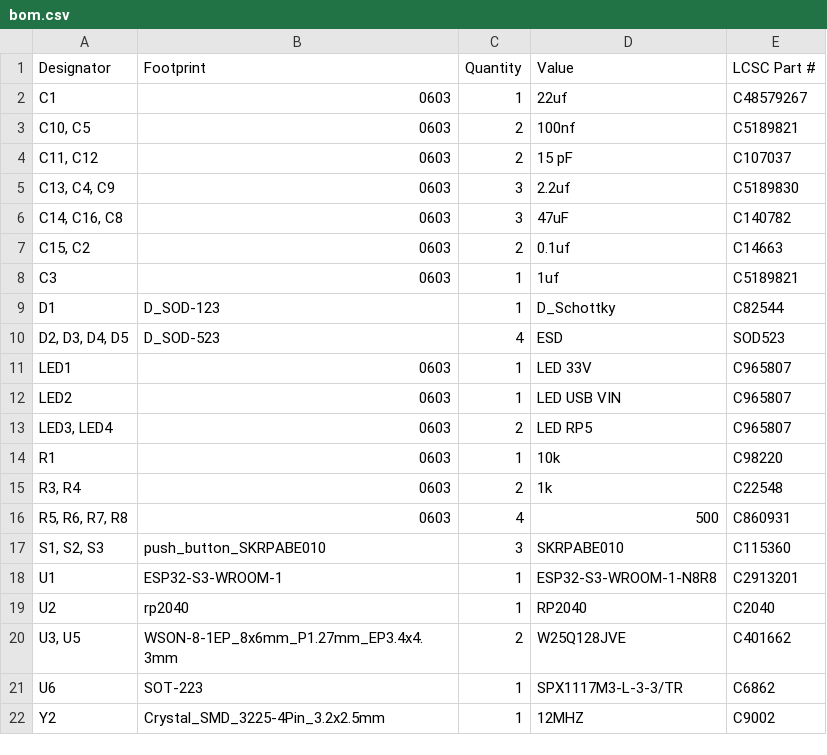
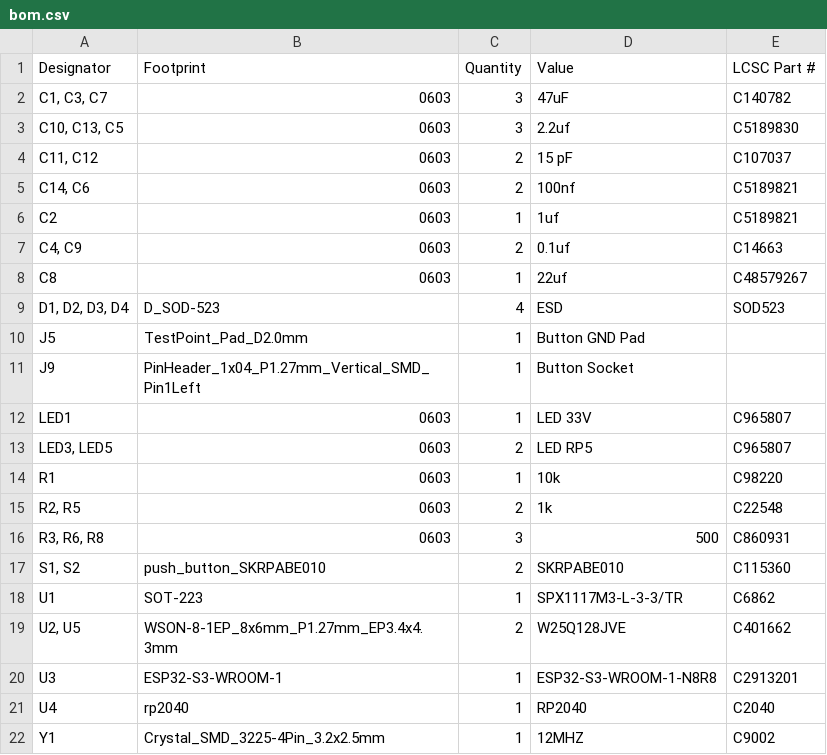
Before and after one commit to cedarhacks/HIDMorph, a CSV file: electrical/ReMapper/production/bom.csv, drawn as a sheet.

```diff
--- a/electrical/ReMapper/production/bom.csv
+++ b/electrical/ReMapper/production/bom.csv
@@ -1,22 +1,22 @@
 Designator,Footprint,Quantity,Value,LCSC Part #
-C1,0603,1,22uf,C48579267
-"C10, C5",0603,2,100nf,C5189821
+"C1, C3, C7",0603,3,47uF,C140782
+"C10, C13, C5",0603,3,2.2uf,C5189830
 "C11, C12",0603,2,15 pF,C107037
-"C13, C4, C9",0603,3,2.2uf,C5189830
-"C14, C16, C8",0603,3,47uF,C140782
-"C15, C2",0603,2,0.1uf,C14663
-C3,0603,1,1uf,C5189821
-D1,D_SOD-123,1,D_Schottky,C82544
-"D2, D3, D4, D5",D_SOD-523,4,ESD,SOD523
+"C14, C6",0603,2,100nf,C5189821
+C2,0603,1,1uf,C5189821
+"C4, C9",0603,2,0.1uf,C14663
+C8,0603,1,22uf,C48579267
+"D1, D2, D3, D4",D_SOD-523,4,ESD,SOD523
+J5,TestPoint_Pad_D2.0mm,1,Button GND Pad,
+J9,PinHeader_1x04_P1.27mm_Vertical_SMD_Pin1Left,1,Button Socket,
 LED1,0603,1,LED 33V,C965807
-LED2,0603,1,LED USB VIN,C965807
-"LED3, LED4",0603,2,LED RP5,C965807
+"LED3, LED5",0603,2,LED RP5,C965807
 R1,0603,1,10k,C98220
-"R3, R4",0603,2,1k,C22548
-"R5, R6, R7, R8",0603,4,500,C860931
-"S1, S2, S3",push_button_SKRPABE010,3,SKRPABE010,C115360
-U1,ESP32-S3-WROOM-1,1,ESP32-S3-WROOM-1-N8R8,C2913201
-U2,rp2040,1,RP2040,C2040
-"U3, U5",WSON-8-1EP_8x6mm_P1.27mm_EP3.4x4.3mm,2,W25Q128JVE,C401662
-U6,SOT-223,1,SPX1117M3-L-3-3/TR,C6862
-Y2,Crystal_SMD_3225-4Pin_3.2x2.5mm,1,12MHZ,C9002
+"R2, R5",0603,2,1k,C22548
+"R3, R6, R8",0603,3,500,C860931
+"S1, S2",push_button_SKRPABE010,2,SKRPABE010,C115360
+U1,SOT-223,1,SPX1117M3-L-3-3/TR,C6862
+"U2, U5",WSON-8-1EP_8x6mm_P1.27mm_EP3.4x4.3mm,2,W25Q128JVE,C401662
+U3,ESP32-S3-WROOM-1,1,ESP32-S3-WROOM-1-N8R8,C2913201
+U4,rp2040,1,RP2040,C2040
+Y1,Crystal_SMD_3225-4Pin_3.2x2.5mm,1,12MHZ,C9002
```
Also changed, not shown: electrical/ReMapper/production/designators.csv, electrical/ReMapper/production/positions.csv, 18 other files.
